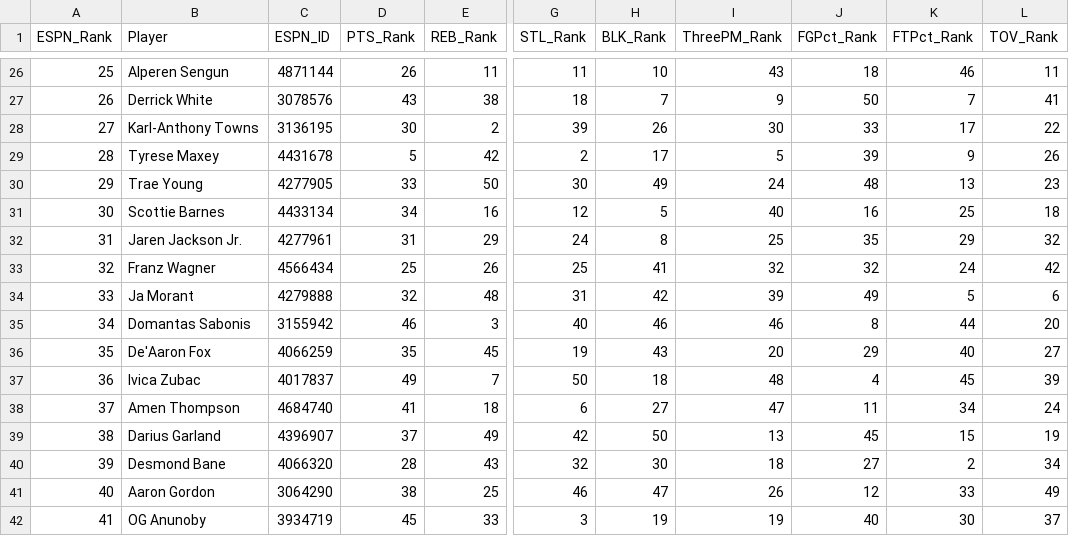
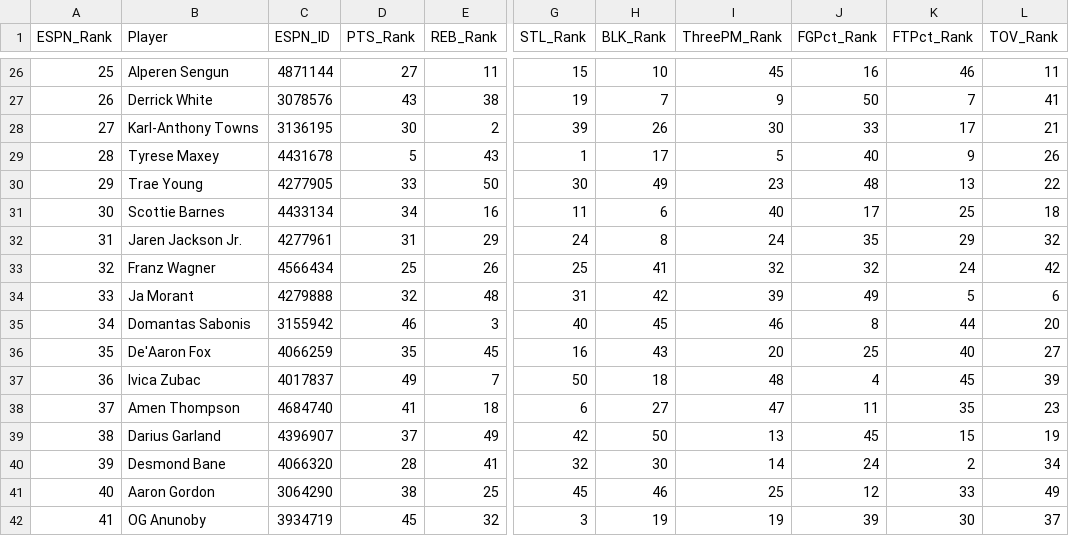
Before and after one commit to jeremyacohen/nba-hunter, a CSV file: data/player_rankings.csv, drawn as a sheet; only a part is shown, gaps mark what is left out; the diff covers the shown part only; the diff names each change by its address in the sheet, - before the commit and + after, or states it on an @@ line.

```diff
--- a/data/player_rankings.csv
+++ b/data/player_rankings.csv
-D26 (PTS_Rank): 26
+D26 (PTS_Rank): 27
-G26 (STL_Rank): 11
+G26 (STL_Rank): 15
-I26 (ThreePM_Rank): 43
+I26 (ThreePM_Rank): 45
-J26 (FGPct_Rank): 18
+J26 (FGPct_Rank): 16
-G27 (STL_Rank): 18
+G27 (STL_Rank): 19
-L28 (TOV_Rank): 22
+L28 (TOV_Rank): 21
-E29 (REB_Rank): 42
+E29 (REB_Rank): 43
-G29 (STL_Rank): 2
+G29 (STL_Rank): 1
-J29 (FGPct_Rank): 39
+J29 (FGPct_Rank): 40
-I30 (ThreePM_Rank): 24
+I30 (ThreePM_Rank): 23
-L30 (TOV_Rank): 23
+L30 (TOV_Rank): 22
-G31 (STL_Rank): 12
+G31 (STL_Rank): 11
-H31 (BLK_Rank): 5
+H31 (BLK_Rank): 6
-J31 (FGPct_Rank): 16
+J31 (FGPct_Rank): 17
-I32 (ThreePM_Rank): 25
+I32 (ThreePM_Rank): 24
-H35 (BLK_Rank): 46
+H35 (BLK_Rank): 45
-G36 (STL_Rank): 19
+G36 (STL_Rank): 16
-J36 (FGPct_Rank): 29
+J36 (FGPct_Rank): 25
-K38 (FTPct_Rank): 34
+K38 (FTPct_Rank): 35
-L38 (TOV_Rank): 24
+L38 (TOV_Rank): 23
-E40 (REB_Rank): 43
+E40 (REB_Rank): 41
-I40 (ThreePM_Rank): 18
+I40 (ThreePM_Rank): 14
-J40 (FGPct_Rank): 27
+J40 (FGPct_Rank): 24
-G41 (STL_Rank): 46
+G41 (STL_Rank): 45
-H41 (BLK_Rank): 47
+H41 (BLK_Rank): 46
-I41 (ThreePM_Rank): 26
+I41 (ThreePM_Rank): 25
-E42 (REB_Rank): 33
+E42 (REB_Rank): 32
-J42 (FGPct_Rank): 40
+J42 (FGPct_Rank): 39
```
Also changed, not shown: 51 edited cells elsewhere in this file, data/player_stats.csv, 1 other file.
